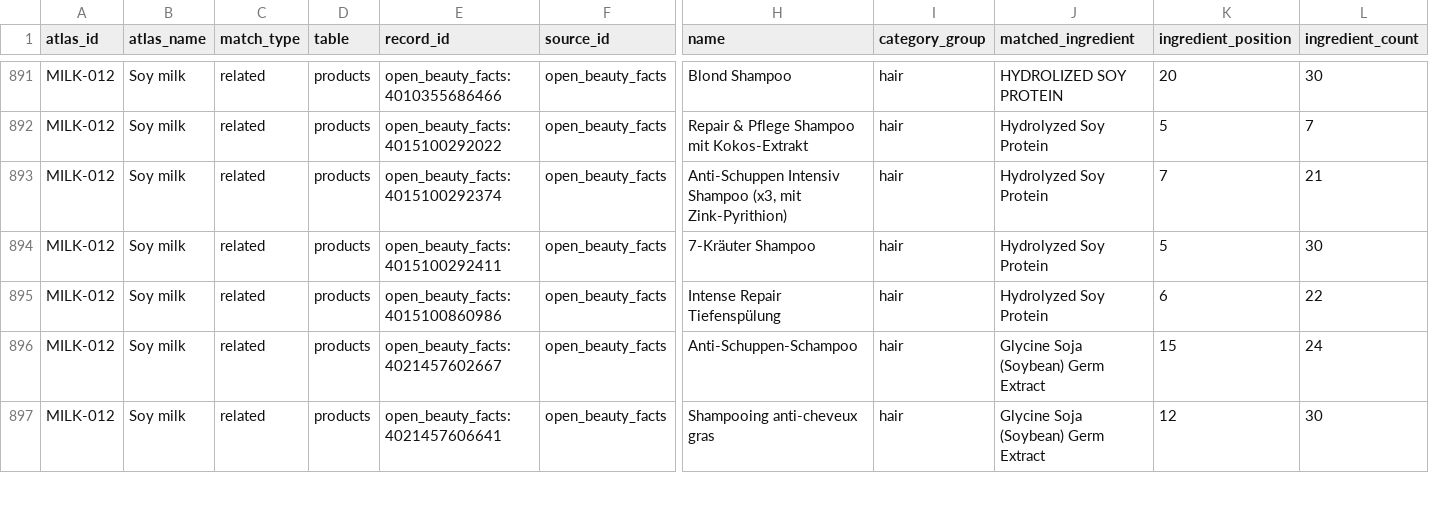
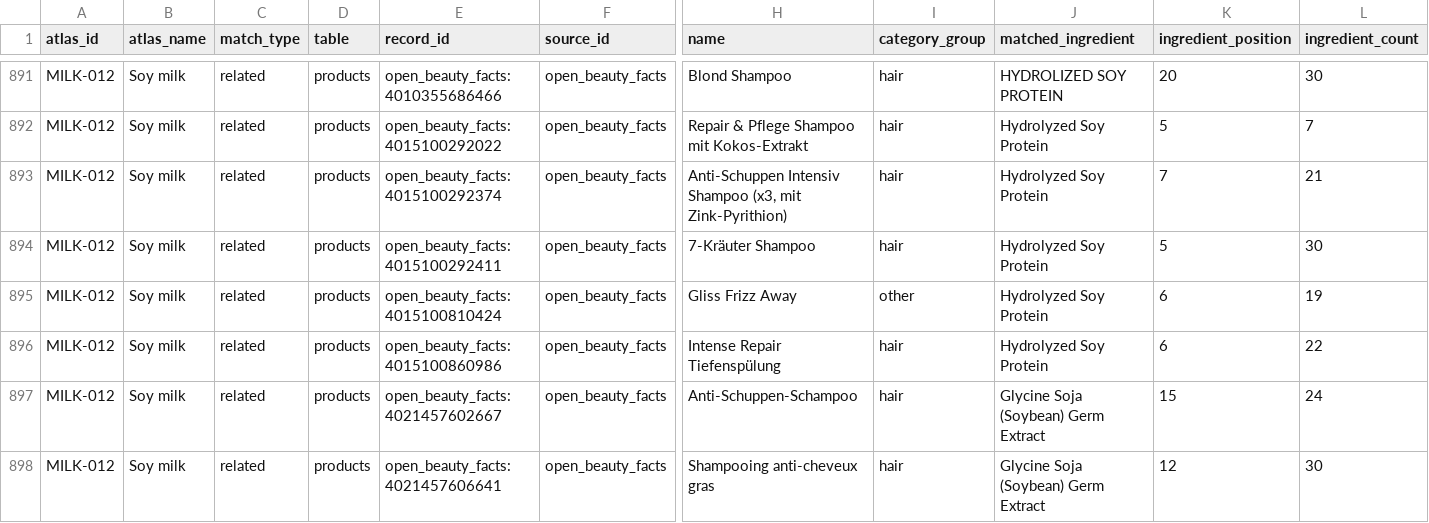
Before and after one commit to Arnitah/skincare-data-hub, a CSV file: data/milk_atlas_matches.csv, drawn as a sheet; only a part is shown, gaps mark what is left out; rows hold the shown columns only; the diff covers the shown part only; the diff names each change by its address in the sheet, - before the commit and + after, or states it on an @@ line.

```diff
--- a/data/milk_atlas_matches.csv
+++ b/data/milk_atlas_matches.csv
+row 895: MILK-012 | Soy milk | related | products | open_beauty_facts:4015100810424 | open_beauty_facts | Gliss Frizz Away | other | Hydrolyzed Soy Protein | 6 | 19
```
Also changed, not shown: 7 added rows elsewhere in this file, data/sheets/milk_atlas_matches_exact.csv, data/sheets/products_part2.csv, 39 other files.
